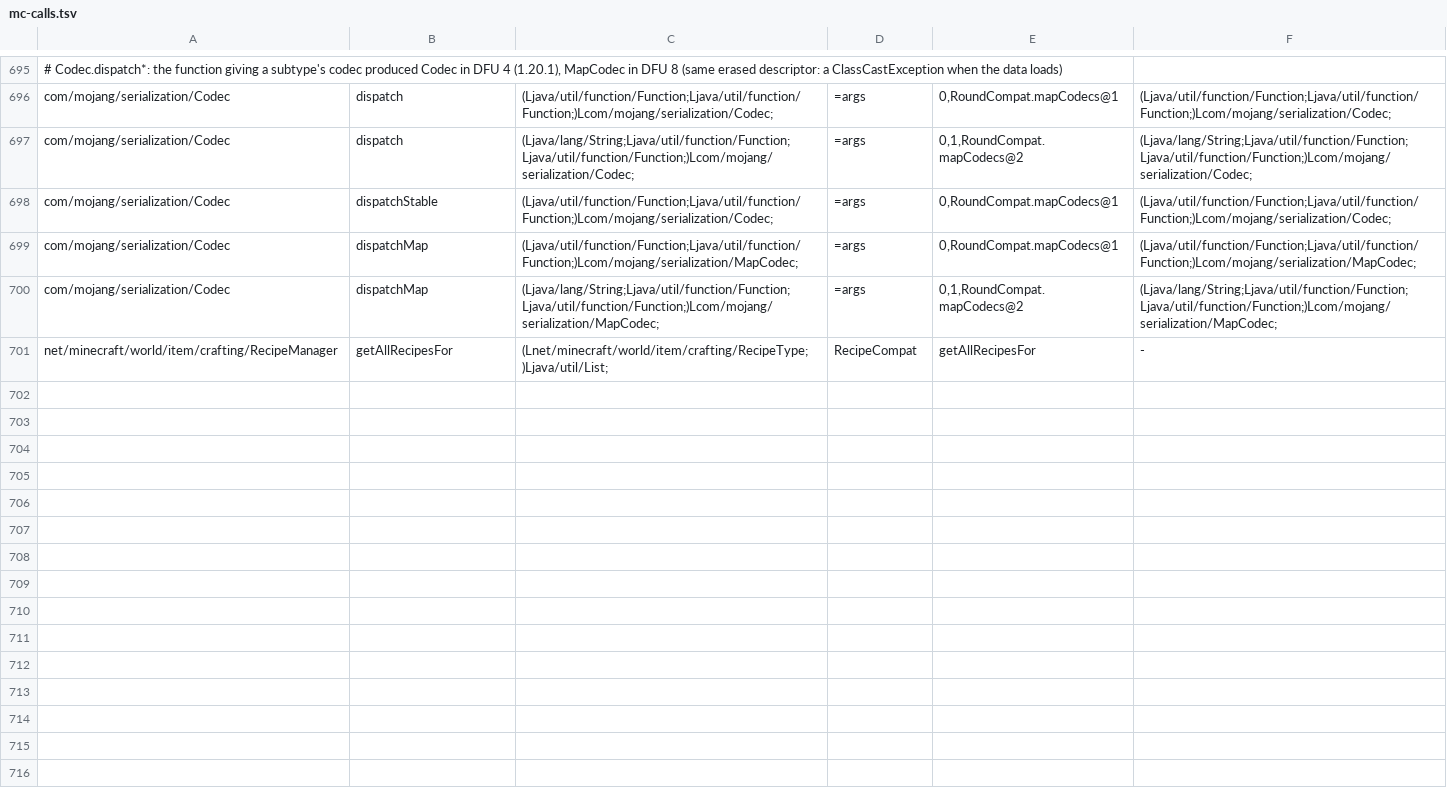
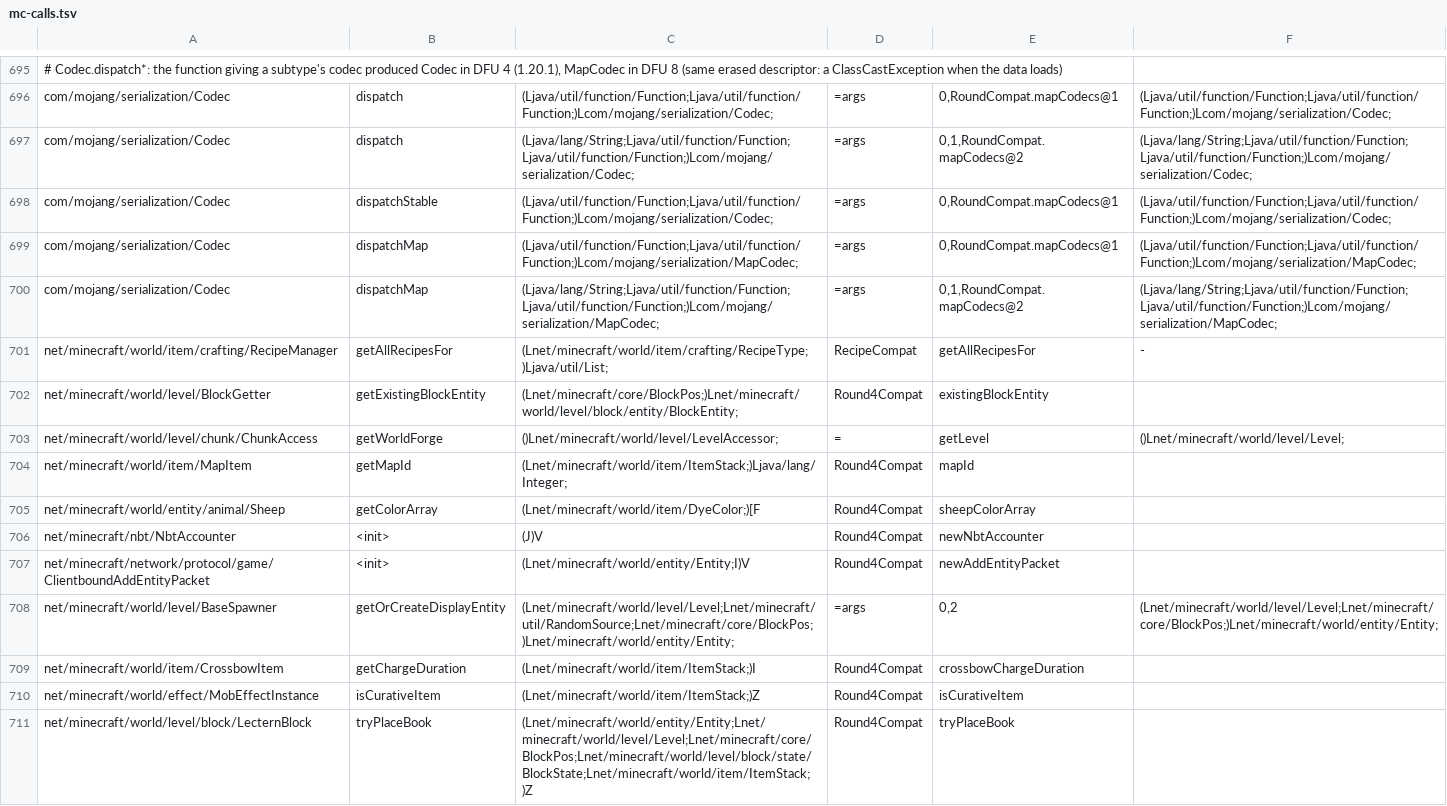
Before and after one commit to kylepitcock/Legacy-Connector, a TSV file: loader/src/main/resources/legacyconnector/forward/1.20.1/mc-calls.tsv, drawn as a sheet; only a part is shown, gaps mark what is left out.

```diff
--- a/loader/src/main/resources/legacyconnector/forward/1.20.1/mc-calls.tsv
+++ b/loader/src/main/resources/legacyconnector/forward/1.20.1/mc-calls.tsv
@@ -701 +701,11 @@ com/mojang/serialization/Codec	dispatchMap	(Ljava/lang/String;Ljava/util/functio
 net/minecraft/world/item/crafting/RecipeManager	getAllRecipesFor	(Lnet/minecraft/world/item/crafting/RecipeType;)Ljava/util/List;	RecipeCompat	getAllRecipesFor	-
+net/minecraft/world/level/BlockGetter	getExistingBlockEntity	(Lnet/minecraft/core/BlockPos;)Lnet/minecraft/world/level/block/entity/BlockEntity;	Round4Compat	existingBlockEntity
+net/minecraft/world/level/chunk/ChunkAccess	getWorldForge	()Lnet/minecraft/world/level/LevelAccessor;	=	getLevel	()Lnet/minecraft/world/level/Level;
+net/minecraft/world/item/MapItem	getMapId	(Lnet/minecraft/world/item/ItemStack;)Ljava/lang/Integer;	Round4Compat	mapId
+net/minecraft/world/entity/animal/Sheep	getColorArray	(Lnet/minecraft/world/item/DyeColor;)[F	Round4Compat	sheepColorArray
+net/minecraft/nbt/NbtAccounter	<init>	(J)V	Round4Compat	newNbtAccounter
+net/minecraft/network/protocol/game/ClientboundAddEntityPacket	<init>	(Lnet/minecraft/world/entity/Entity;I)V	Round4Compat	newAddEntityPacket
+net/minecraft/world/level/BaseSpawner	getOrCreateDisplayEntity	(Lnet/minecraft/world/level/Level;Lnet/minecraft/util/RandomSource;Lnet/minecraft/core/BlockPos;)Lnet/minecraft/world/entity/Entity;	=args	0,2	(Lnet/minecraft/world/level/Level;Lnet/minecraft/core/BlockPos;)Lnet/minecraft/world/entity/Entity;
+net/minecraft/world/item/CrossbowItem	getChargeDuration	(Lnet/minecraft/world/item/ItemStack;)I	Round4Compat	crossbowChargeDuration
+net/minecraft/world/effect/MobEffectInstance	isCurativeItem	(Lnet/minecraft/world/item/ItemStack;)Z	Round4Compat	isCurativeItem
+net/minecraft/world/level/block/LecternBlock	tryPlaceBook	(Lnet/minecraft/world/entity/Entity;Lnet/minecraft/world/level/Level;Lnet/minecraft/core/BlockPos;Lnet/minecraft/world/level/block/state/BlockState;Lnet/minecraft/world/item/ItemStack;)Z	Round4Compat	tryPlaceBook
```
Also changed, not shown: loader/src/main/resources/legacyconnector/forward/1.20.1/mc-members.tsv, 2 other files.
